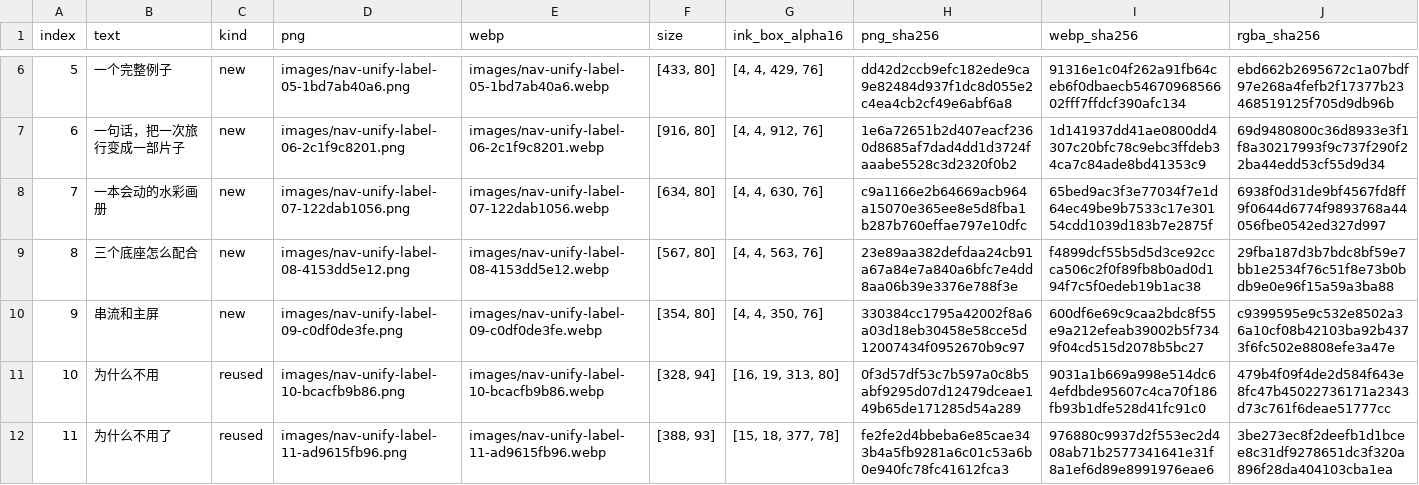
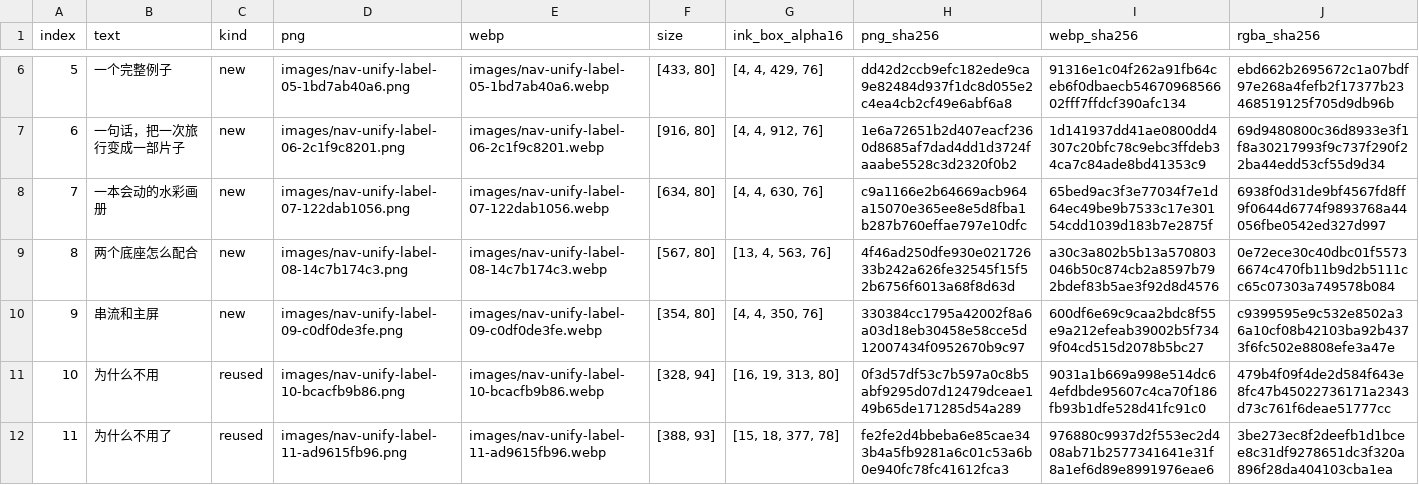
Before and after one commit to wlyaaaaa/wly0829.cn, a CSV file: sources/navigation/manifest.csv, drawn as a sheet; only a part is shown, gaps mark what is left out.

```diff
--- a/sources/navigation/manifest.csv
+++ b/sources/navigation/manifest.csv
@@ -8,3 +8,3 @@ index,text,kind,png,webp,size,ink_box_alpha16,png_sha256,webp_sha256,rgba_sha256
 7,一本会动的水彩画册,new,images/nav-unify-label-07-122dab1056.png,images/nav-unify-label-07-122dab1056.webp,"[634, 80]","[4, 4, 630, 76]",c9a1166e2b64669acb964a15070e365ee8e5d8fba1b287b760effae797e10dfc,65bed9ac3f3e77034f7e1d64ec49be9b7533c17e30154cdd1039d183b7e2875f,6938f0d31de9bf4567fd8ff9f0644d6774f9893768a44056fbe0542ed327d997
-8,三个底座怎么配合,new,images/nav-unify-label-08-4153dd5e12.png,images/nav-unify-label-08-4153dd5e12.webp,"[567, 80]","[4, 4, 563, 76]",23e89aa382defdaa24cb91a67a84e7a840a6bfc7e4dd8aa06b39e3376e788f3e,f4899dcf55b5d5d3ce92ccca506c2f0f89fb8b0ad0d194f7c5f0edeb19b1ac38,29fba187d3b7bdc8bf59e7bb1e2534f76c51f8e73b0bdb9e0e96f15a59a3ba88
+8,两个底座怎么配合,new,images/nav-unify-label-08-14c7b174c3.png,images/nav-unify-label-08-14c7b174c3.webp,"[567, 80]","[13, 4, 563, 76]",4f46ad250dfe930e02172633b242a626fe32545f15f52b6756f6013a68f8d63d,a30c3a802b5b13a570803046b50c874cb2a8597b792bdef83b5ae3f92d8d4576,0e72ece30c40dbc01f55736674c470fb11b9d2b5111cc65c07303a749578b084
 9,串流和主屏,new,images/nav-unify-label-09-c0df0de3fe.png,images/nav-unify-label-09-c0df0de3fe.webp,"[354, 80]","[4, 4, 350, 76]",330384cc1795a42002f8a6a03d18eb30458e58cce5d12007434f0952670b9c97,600df6e69c9caa2bdc8f55e9a212efeab39002b5f7349f04cd515d2078b5bc27,c9399595e9c532e8502a36a10cf08b42103ba92b4373f6fc502e8808efe3a47e
```
Also changed, not shown: 39 other files.
